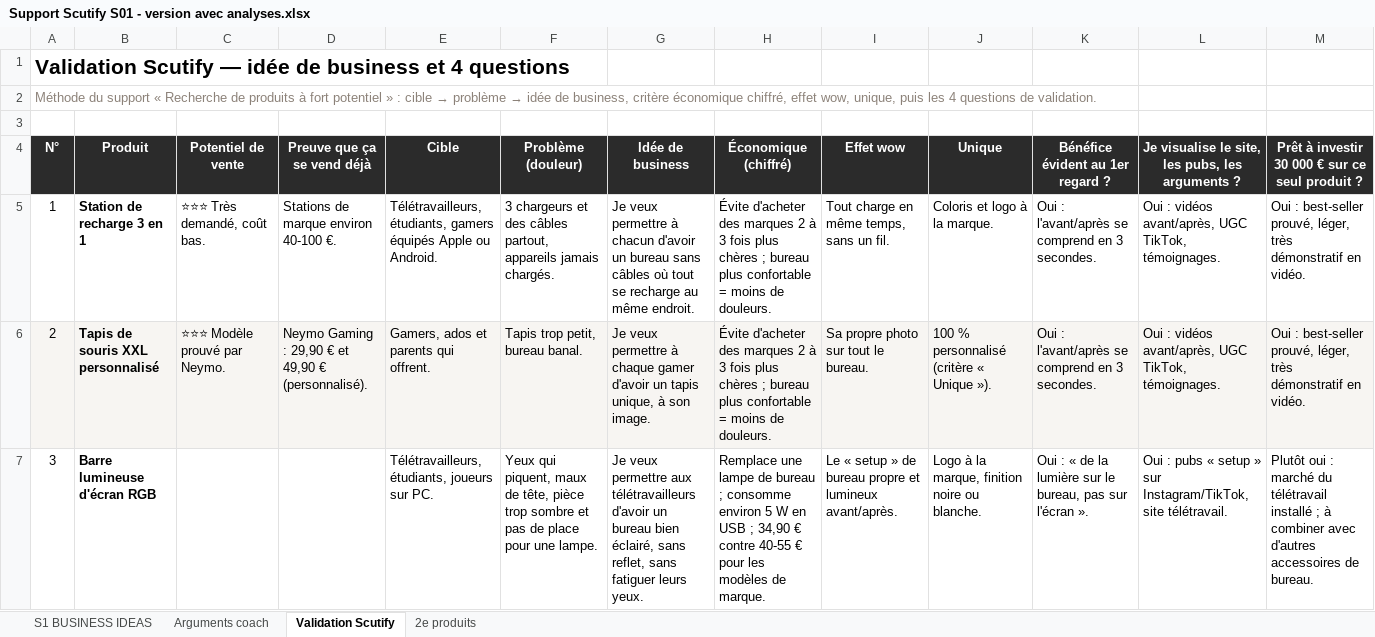
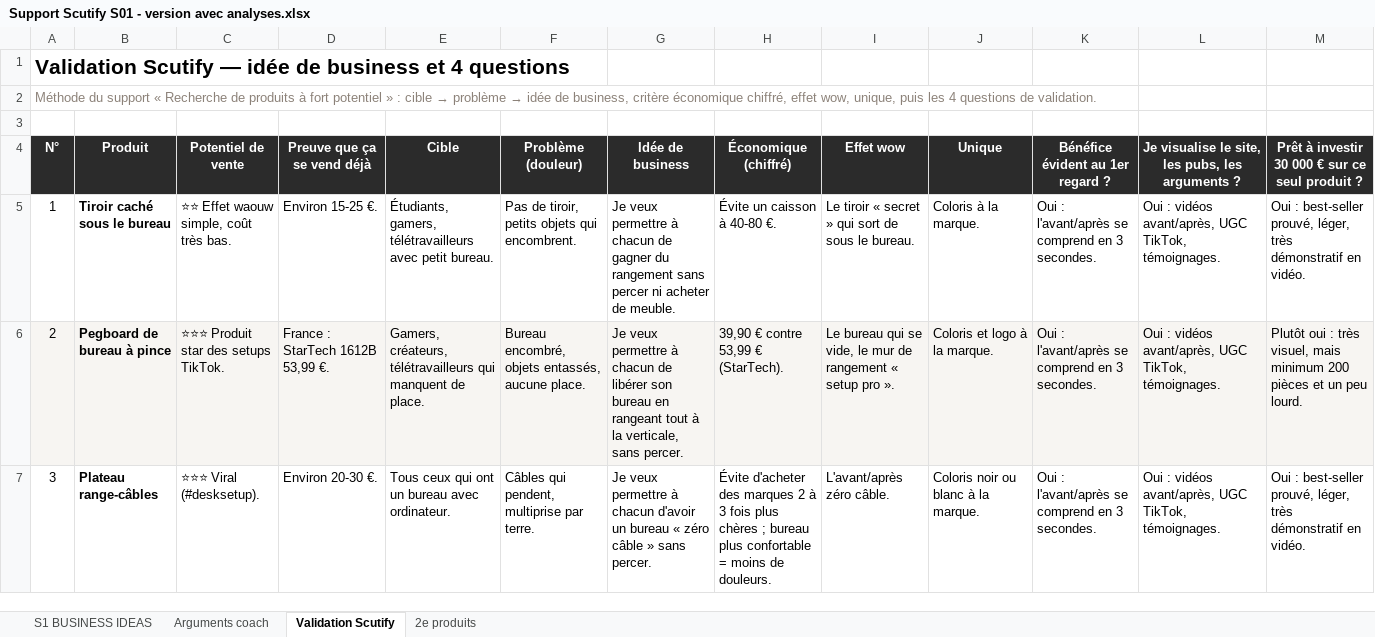
Before and after one commit to jgnrpgn9hd-cmd/Jimy, an Excel workbook: scutify/Support Scutify S01 - version avec analyses.xlsx, sheet Validation Scutify, drawn as a sheet; only a part is shown; values as stored, in another font and other column widths than the file's, no borders; the diff covers the shown part only; the diff names each change by its address in the sheet, - before the commit and + after, or states it on an @@ line.

```diff
--- a/scutify/Support Scutify S01 - version avec analyses.xlsx (sheet Validation Scutify)
+++ b/scutify/Support Scutify S01 - version avec analyses.xlsx (sheet Validation Scutify)
-B5 (Produit): Station de recharge 3 en 1
+B5 (Produit): Tiroir caché sous le bureau
-C5 (Potentiel de vente): ⭐⭐⭐ Très demandé, coût bas.
+C5 (Potentiel de vente): ⭐⭐ Effet waouw simple, coût très bas.
-D5 (Preuve que ça se vend déjà): Stations de marque environ 40-100 €.
+D5 (Preuve que ça se vend déjà): Environ 15-25 €.
-E5 (Cible): Télétravailleurs, étudiants, gamers équipés Apple ou Android.
+E5 (Cible): Étudiants, gamers, télétravailleurs avec petit bureau.
-F5 (Problème (douleur)): 3 chargeurs et des câbles partout, appareils jamais chargés.
+F5 (Problème (douleur)): Pas de tiroir, petits objets qui encombrent.
-G5 (Idée de business): …à chacun d'avoir un bureau sans câbles où tout se recharge au même endroit.
+G5 (Idée de business): …à chacun de gagner du rangement sans percer ni acheter de meuble.
-H5 (Économique (chiffré)): Évite d'acheter des marques 2 à 3 fois plus chères ; bureau plus confortable = moins de douleurs.
+H5 (Économique (chiffré)): Évite un caisson à 40-80 €.
-I5 (Effet wow): Tout charge en même temps, sans un fil.
+I5 (Effet wow): Le tiroir « secret » qui sort de sous le bureau.
-J5 (Unique): Coloris et logo à la marque.
+J5 (Unique): Coloris à la marque.
-B6 (Produit): Tapis de souris XXL personnalisé
+B6 (Produit): Pegboard de bureau à pince
-C6 (Potentiel de vente): ⭐⭐⭐ Modèle prouvé par Neymo.
+C6 (Potentiel de vente): ⭐⭐⭐ Produit star des setups TikTok.
-D6 (Preuve que ça se vend déjà): Neymo Gaming : 29,90 € et 49,90 € (personnalisé).
+D6 (Preuve que ça se vend déjà): France : StarTech 1612B 53,99 €.
-E6 (Cible): Gamers, ados et parents qui offrent.
+E6 (Cible): Gamers, créateurs, télétravailleurs qui manquent de place.
-F6 (Problème (douleur)): Tapis trop petit, bureau banal.
+F6 (Problème (douleur)): Bureau encombré, objets entassés, aucune place.
-G6 (Idée de business): …permettre à chaque gamer d'avoir un tapis unique, à son image.
+G6 (Idée de business): …permettre à chacun de libérer son bureau en rangeant tout à la verticale, sans percer.
-H6 (Économique (chiffré)): Évite d'acheter des marques 2 à 3 fois plus chères ; bureau plus confortable = moins de douleurs.
+H6 (Économique (chiffré)): 39,90 € contre 53,99 € (StarTech).
-I6 (Effet wow): Sa propre photo sur tout le bureau.
+I6 (Effet wow): Le bureau qui se vide, le mur de rangement « setup pro ».
-J6 (Unique): 100 % personnalisé (critère « Unique »).
+J6 (Unique): Coloris et logo à la marque.
-M6: Oui : best-seller prouvé, léger, très démonstratif en vidéo.
+M6: Plutôt oui : très visuel, mais minimum 200 pièces et un peu lourd.
-B7 (Produit): Barre lumineuse d'écran RGB
+B7 (Produit): Plateau range-câbles
-C7 (Potentiel de vente): (empty)
+C7 (Potentiel de vente): ⭐⭐⭐ Viral (#desksetup).
-D7 (Preuve que ça se vend déjà): (empty)
+D7 (Preuve que ça se vend déjà): Environ 20-30 €.
-E7 (Cible): Télétravailleurs, étudiants, joueurs sur PC.
+E7 (Cible): Tous ceux qui ont un bureau avec ordinateur.
-F7 (Problème (douleur)): Yeux qui piquent, maux de tête, pièce trop sombre et pas de place pour une lampe.
+F7 (Problème (douleur)): Câbles qui pendent, multiprise par terre.
-G7 (Idée de business): …veux permettre aux télétravailleurs d'avoir un bureau bien éclairé, sans reflet, sans fatiguer leurs yeux.
+G7 (Idée de business): …veux permettre à chacun d'avoir un bureau « zéro câble » sans percer.
-H7 (Économique (chiffré)): Remplace une lampe de bureau ; consomme environ 5 W en USB ; 34,90 € contre 40-55 € pour les modèles de marque.
+H7 (Économique (chiffré)): Évite d'acheter des marques 2 à 3 fois plus chères ; bureau plus confortable = moins de douleurs.
-I7 (Effet wow): Le « setup » de bureau propre et lumineux avant/après.
+I7 (Effet wow): L'avant/après zéro câble.
-J7 (Unique): Logo à la marque, finition noire ou blanche.
+J7 (Unique): Coloris noir ou blanc à la marque.
-K7 (Bénéfice évident au 1er regard ?): Oui : « de la lumière sur le bureau, pas sur l'écran ».
+K7 (Bénéfice évident au 1er regard ?): Oui : l'avant/après se comprend en 3 secondes.
-L7: Oui : pubs « setup » sur Instagram/TikTok, site télétravail.
+L7: Oui : vidéos avant/après, UGC TikTok, témoignages.
-M7: Plutôt oui : marché du télétravail installé ; à combiner avec d'autres accessoires de bureau.
+M7: Oui : best-seller prouvé, léger, très démonstratif en vidéo.
```
Also changed, not shown: 54 edited cells elsewhere in this sheet, sheet S1 BUSINESS IDEAS, sheet Arguments coach, sheet 2e produits, formulas that keep their value, hidden cells, scutify/Support Scutify S01_Tableau recherche 10 idées de business.xlsx, 6 other files.
